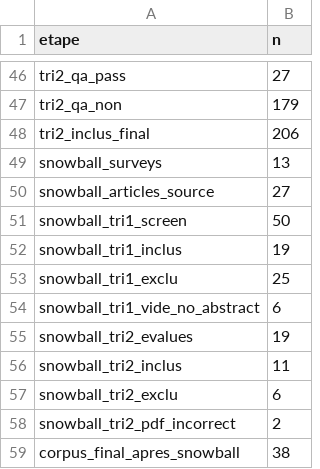
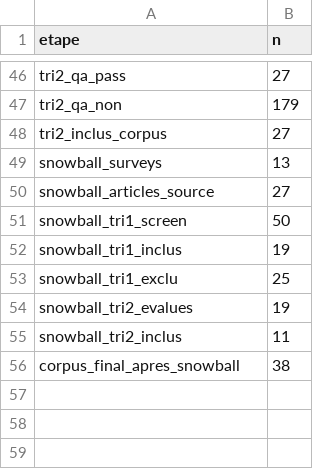
Before and after one commit to clambert2648/slr-nesy-data-harmonization, a CSV file: data/processed/prisma_counts.csv, drawn as a sheet; only a part is shown, gaps mark what is left out.

```diff
--- a/data/processed/prisma_counts.csv
+++ b/data/processed/prisma_counts.csv
@@ -47,3 +47,3 @@ tri2_qa_pass,27
 tri2_qa_non,179
-tri2_inclus_final,206
+tri2_inclus_corpus,27
 snowball_surveys,13
@@ -53,7 +53,4 @@ snowball_tri1_inclus,19
 snowball_tri1_exclu,25
-snowball_tri1_vide_no_abstract,6
 snowball_tri2_evalues,19
 snowball_tri2_inclus,11
-snowball_tri2_exclu,6
-snowball_tri2_pdf_incorrect,2
 corpus_final_apres_snowball,38
```
Also changed, not shown: results/tables/keywords_for_vosviewer.csv, results/tables/top_auteurs.csv, 27 other files.
